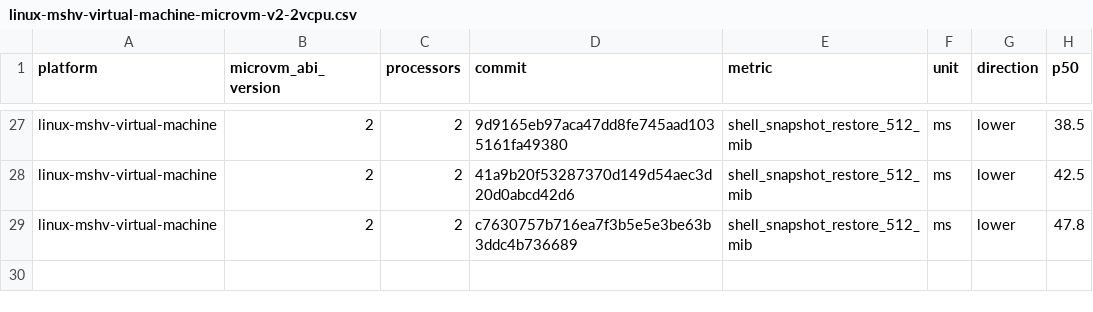
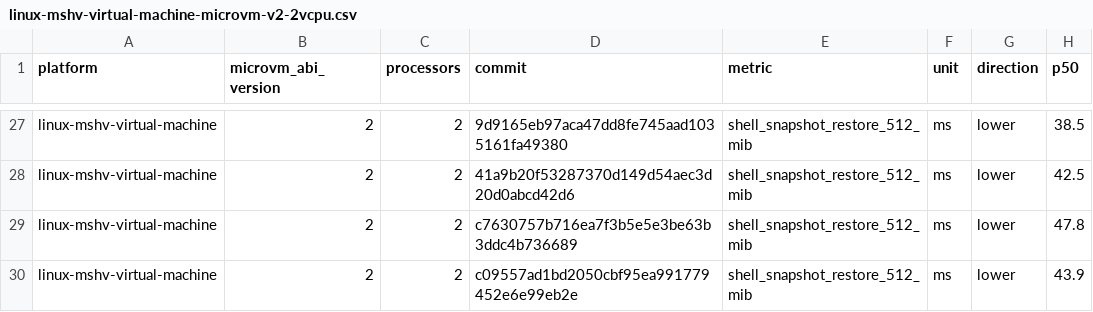
Before and after one commit to microsoft/nvx, a CSV file: data/linux-mshv-virtual-machine-microvm-v2-2vcpu.csv, drawn as a sheet; only a part is shown, gaps mark what is left out; the diff names each change by its address in the sheet, - before the commit and + after, or states it on an @@ line.

```diff
--- a/data/linux-mshv-virtual-machine-microvm-v2-2vcpu.csv
+++ b/data/linux-mshv-virtual-machine-microvm-v2-2vcpu.csv
+row 30: linux-mshv-virtual-machine | 2 | 2 | c09557ad1bd2050cbf95ea991779452e6e99eb2e | shell_snapshot_restore_512_mib | ms | lower | 43.9
```
Also changed, not shown: data/linux-kvm-virtual-machine-microvm-v2-1vcpu.csv, data/linux-mshv-virtual-machine-microvm-v2-1vcpu.csv, 9 other files.
